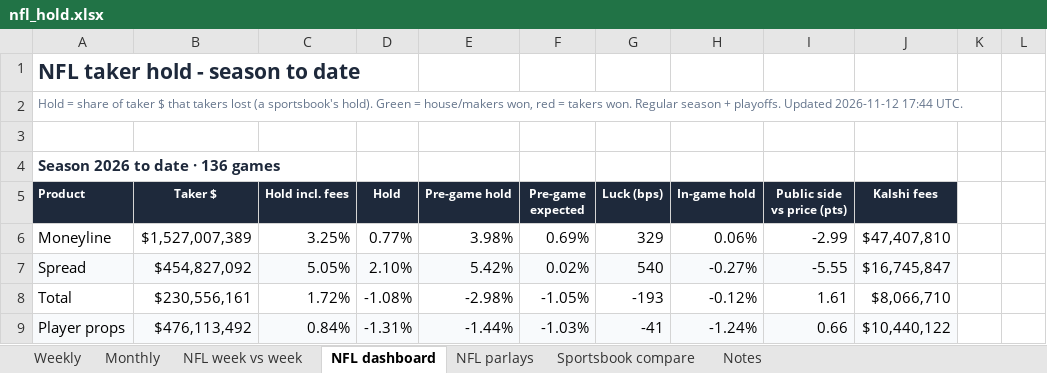
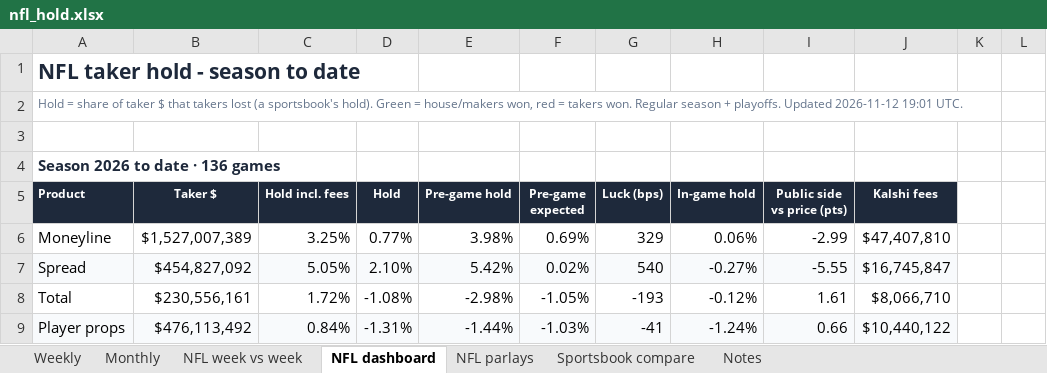
Before and after one commit to yager2/sports-volume, an Excel workbook: nfl_hold.xlsx, sheet NFL dashboard, drawn as a sheet; only a part is shown; values as stored, in another font and other column widths than the file's, no borders; conditional formats not drawn; the diff names each change by its address in the sheet, - before the commit and + after, or states it on an @@ line.

```diff
--- a/nfl_hold.xlsx (sheet NFL dashboard)
+++ b/nfl_hold.xlsx (sheet NFL dashboard)
-A2 (Product): …Updated 2026-11-12 17:44 UTC.
+A2 (Product): …Updated 2026-11-12 19:01 UTC.
```
Also changed, not shown: sheet NFL parlays, sheet Notes, 24 other files.
